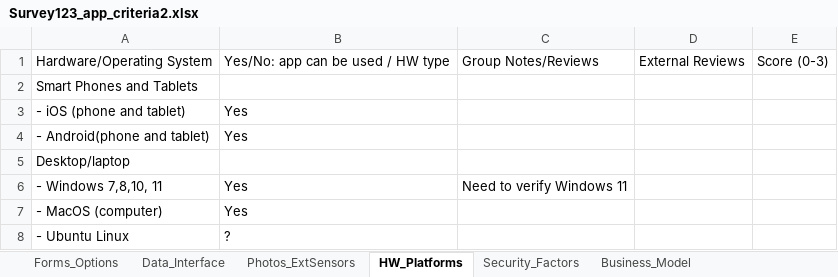
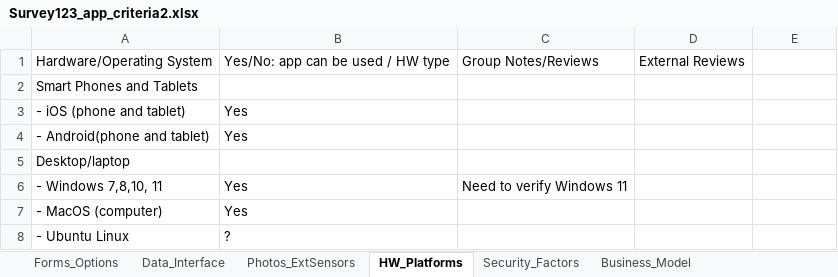
Before and after one commit to InteragencyEcologicalProgram/e-device, an Excel workbook: tables/Survey123_app_criteria2.xlsx, sheet HW_Platforms, drawn as a sheet; values as stored, in another font and other column widths than the file's, no borders; the diff names each change by its address in the sheet, - before the commit and + after, or states it on an @@ line.

Commit message:
remove score from tables

```diff
--- a/tables/Survey123_app_criteria2.xlsx (sheet HW_Platforms)
+++ b/tables/Survey123_app_criteria2.xlsx (sheet HW_Platforms)
-E1: Score (0-3)
+E1: (empty)
```
Also changed, not shown: sheet Forms_Options, sheet Security_Factors, sheet Business_Model, sheet Photos_ExtSensors, sheet Data_Interface, tables/Fulcrum.xlsx, tables/Power_app_criteria.xlsx, 32 other files.
